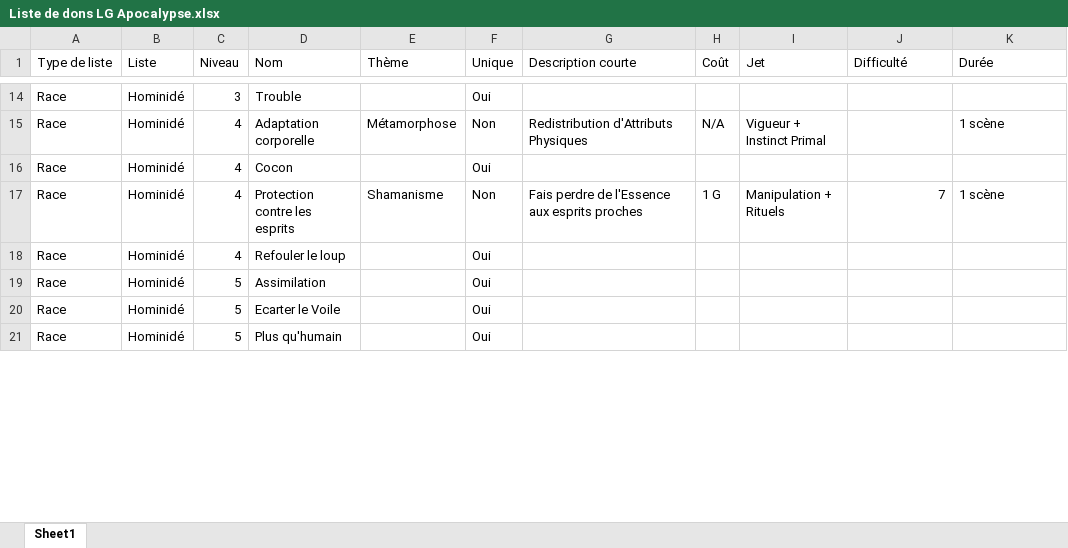
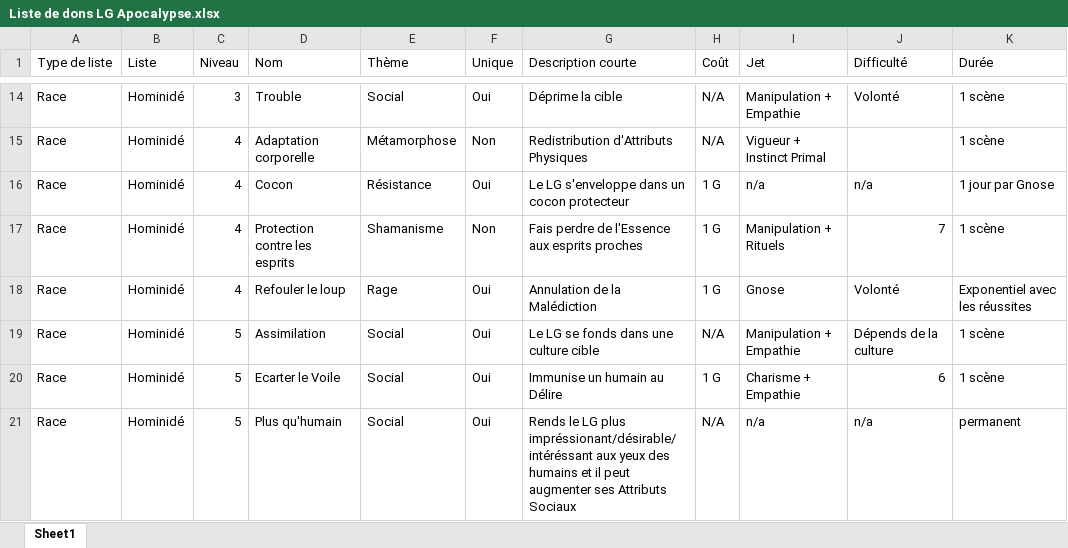
Before and after one commit to Bertolen/Test, an Excel workbook: JdR/Liste de dons LG Apocalypse.xlsx, sheet Sheet1, drawn as a sheet; only a part is shown, gaps mark what is left out; values as stored, in another font and other column widths than the file's, no borders; the diff covers the shown part only; the diff names each change by its address in the sheet, - before the commit and + after, or states it on an @@ line.

```diff
--- a/JdR/Liste de dons LG Apocalypse.xlsx (sheet Sheet1)
+++ b/JdR/Liste de dons LG Apocalypse.xlsx (sheet Sheet1)
-E14 (Thème): (empty)
+E14 (Thème): Social
-G14 (Description courte): (empty)
+G14 (Description courte): Déprime la cible
-H14 (Coût): (empty)
+H14 (Coût): N/A
-I14 (Jet): (empty)
+I14 (Jet): Manipulation + Empathie
-J14 (Difficulté): (empty)
+J14 (Difficulté): Volonté
-K14 (Durée): (empty)
+K14 (Durée): 1 scène
-E16 (Thème): (empty)
+E16 (Thème): Résistance
-G16 (Description courte): (empty)
+G16 (Description courte): Le LG s'enveloppe dans un cocon protecteur
-H16 (Coût): (empty)
+H16 (Coût): 1 G
-I16 (Jet): (empty)
+I16 (Jet): n/a
-J16 (Difficulté): (empty)
+J16 (Difficulté): n/a
-K16 (Durée): (empty)
+K16 (Durée): 1 jour par Gnose
-E18 (Thème): (empty)
+E18 (Thème): Rage
-G18 (Description courte): (empty)
+G18 (Description courte): Annulation de la Malédiction
-H18 (Coût): (empty)
+H18 (Coût): 1 G
-I18 (Jet): (empty)
+I18 (Jet): Gnose
-J18 (Difficulté): (empty)
+J18 (Difficulté): Volonté
-K18 (Durée): (empty)
+K18 (Durée): Exponentiel avec les réussites
-E19:E21 (Thème): (empty)
+E19:E21 (Thème): Social
-G19 (Description courte): (empty)
+G19 (Description courte): Le LG se fonds dans une culture cible
-H19 (Coût): (empty)
+H19 (Coût): N/A
-I19 (Jet): (empty)
+I19 (Jet): Manipulation + Empathie
-J19 (Difficulté): (empty)
+J19 (Difficulté): Dépends de la culture
-K19:K20 (Durée): (empty)
+K19:K20 (Durée): 1 scène
-G20 (Description courte): (empty)
+G20 (Description courte): Immunise un humain au Délire
-H20 (Coût): (empty)
+H20 (Coût): 1 G
-I20 (Jet): (empty)
+I20 (Jet): Charisme + Empathie
-J20 (Difficulté): (empty)
+J20 (Difficulté): 6
-G21 (Description courte): (empty)
+G21 (Description courte): Rends le LG plus impréssionant/désirable/intéréssant aux yeux des humains et il peut augmenter ses Attributs Sociaux
-H21 (Coût): (empty)
+H21 (Coût): N/A
-I21 (Jet): (empty)
+I21 (Jet): n/a
-J21 (Difficulté): (empty)
+J21 (Difficulté): n/a
-K21 (Durée): (empty)
+K21 (Durée): permanent
```
Also changed, not shown: 33 edited cells and cell formats elsewhere in this sheet.
